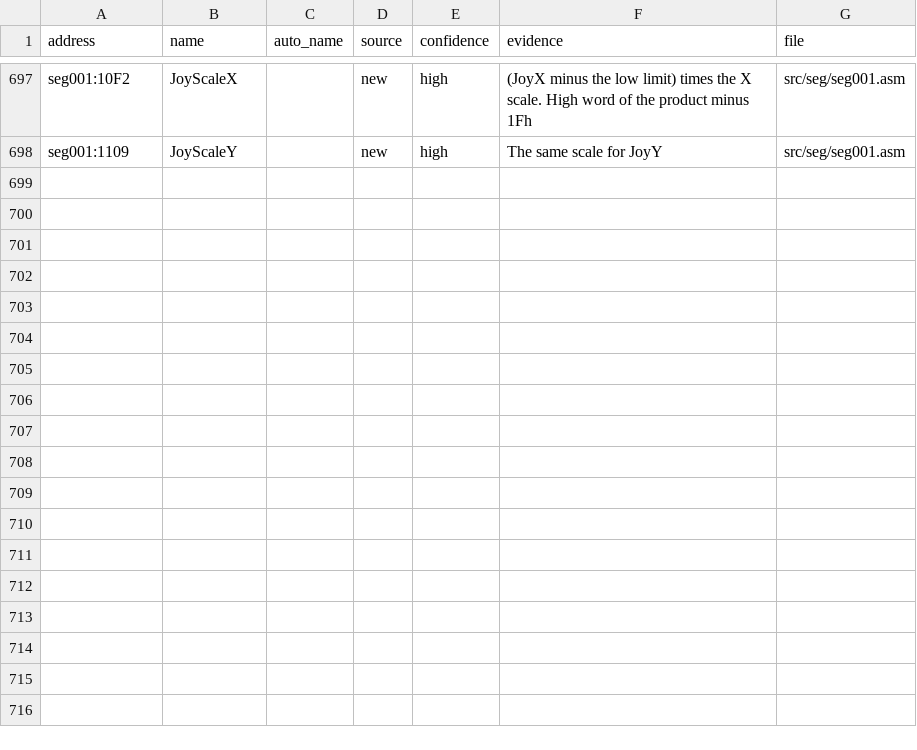
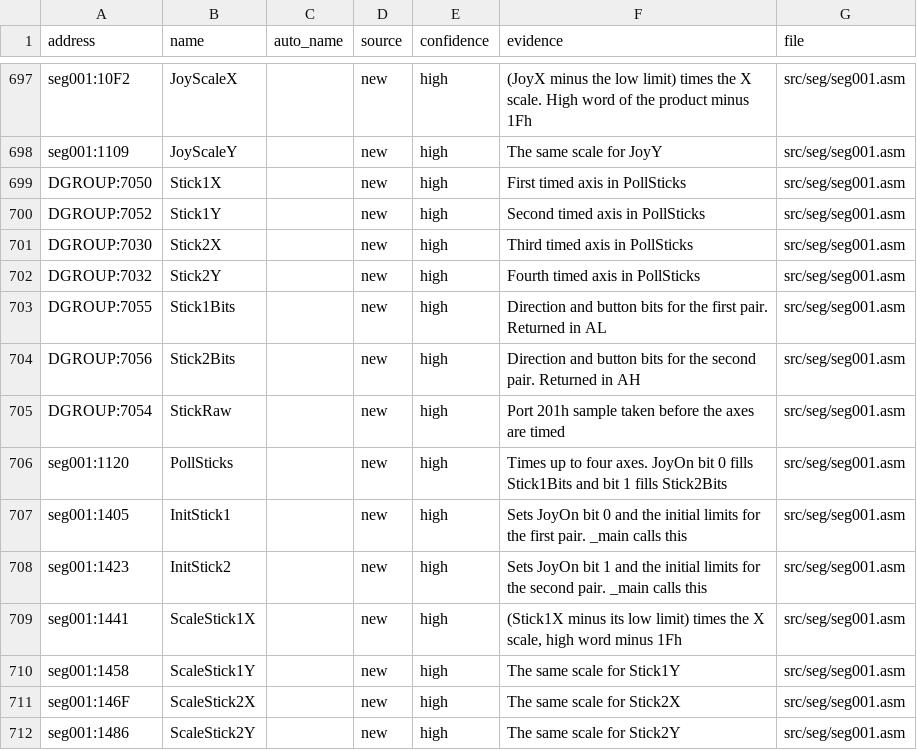
Before and after one commit to abdulahmad/NHL94PC, a CSV file: docs/name_map.csv, drawn as a sheet; only a part is shown, gaps mark what is left out.

```diff
--- a/docs/name_map.csv
+++ b/docs/name_map.csv
@@ -698 +698,15 @@ seg001:10F2,JoyScaleX,,new,high,"(JoyX minus the low limit) times the X scale. H
 seg001:1109,JoyScaleY,,new,high,"The same scale for JoyY",src/seg/seg001.asm
+DGROUP:7050,Stick1X,,new,high,"First timed axis in PollSticks",src/seg/seg001.asm
+DGROUP:7052,Stick1Y,,new,high,"Second timed axis in PollSticks",src/seg/seg001.asm
+DGROUP:7030,Stick2X,,new,high,"Third timed axis in PollSticks",src/seg/seg001.asm
+DGROUP:7032,Stick2Y,,new,high,"Fourth timed axis in PollSticks",src/seg/seg001.asm
+DGROUP:7055,Stick1Bits,,new,high,"Direction and button bits for the first pair. Returned in AL",src/seg/seg001.asm
+DGROUP:7056,Stick2Bits,,new,high,"Direction and button bits for the second pair. Returned in AH",src/seg/seg001.asm
+DGROUP:7054,StickRaw,,new,high,"Port 201h sample taken before the axes are timed",src/seg/seg001.asm
+seg001:1120,PollSticks,,new,high,"Times up to four axes. JoyOn bit 0 fills Stick1Bits and bit 1 fills Stick2Bits",src/seg/seg001.asm
+seg001:1405,InitStick1,,new,high,"Sets JoyOn bit 0 and the initial limits for the first pair. _main calls this",src/seg/seg001.asm
+seg001:1423,InitStick2,,new,high,"Sets JoyOn bit 1 and the initial limits for the second pair. _main calls this",src/seg/seg001.asm
+seg001:1441,ScaleStick1X,,new,high,"(Stick1X minus its low limit) times the X scale, high word minus 1Fh",src/seg/seg001.asm
+seg001:1458,ScaleStick1Y,,new,high,"The same scale for Stick1Y",src/seg/seg001.asm
+seg001:146F,ScaleStick2X,,new,high,"The same scale for Stick2X",src/seg/seg001.asm
+seg001:1486,ScaleStick2Y,,new,high,"The same scale for Stick2Y",src/seg/seg001.asm
```
Also changed, not shown: 6 other files.
